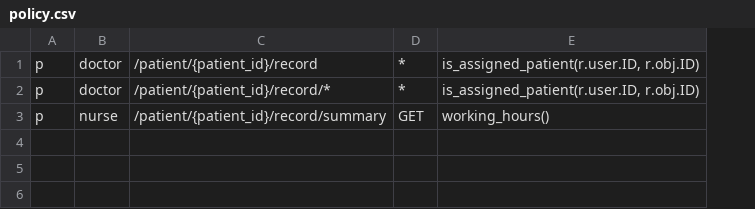
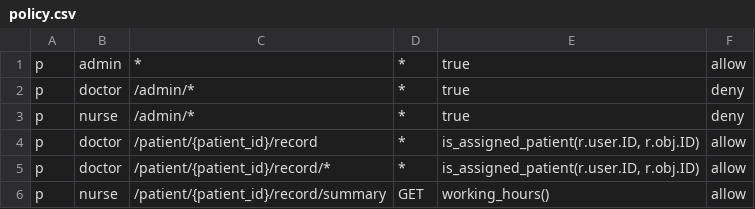
Before and after one commit to MasatoraAtarashi/authorization-sandbox, a CSV file: casbin-abac/scenario-2/policy.csv, drawn as a sheet; addresses are those after the commit; the diff names each change by its address in the sheet, - before the commit and + after, or states it on an @@ line.

```diff
--- a/casbin-abac/scenario-2/policy.csv
+++ b/casbin-abac/scenario-2/policy.csv
+column F, rows 4-6: all allow
+row 1: p | admin | * | * | true | allow
+row 2: p | doctor | /admin/* | * | true | deny
+row 3: p | nurse | /admin/* | * | true | deny
```
Also changed, not shown: 3 other files.
